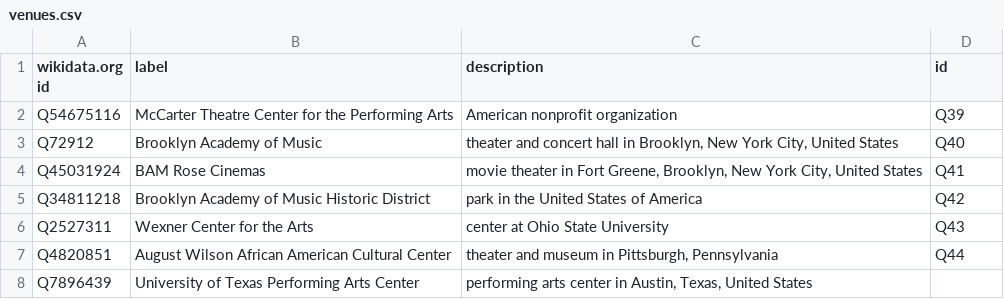
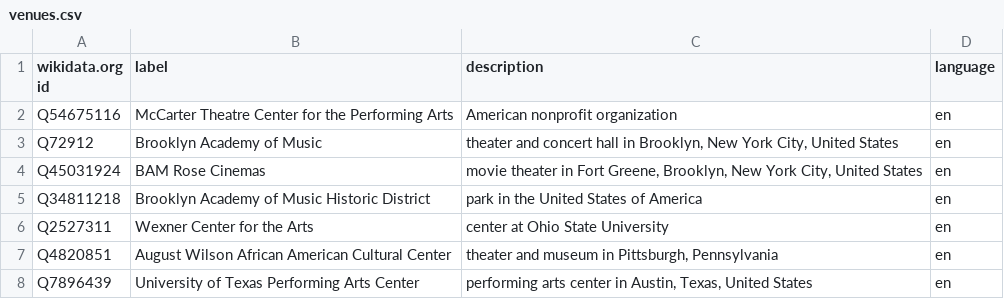
Before and after one commit to collectiveaccess/WikiDataIntegration, a CSV file: data/wikidata_org/venues.csv, drawn as a sheet.

```diff
--- a/data/wikidata_org/venues.csv
+++ b/data/wikidata_org/venues.csv
@@ -1,8 +1,8 @@
-wikidata.org id,label,description,id
-Q54675116,McCarter Theatre Center for the Performing Arts,American nonprofit organization,Q39
-Q72912,Brooklyn Academy of Music,"theater and concert hall in Brooklyn, New York City, United States",Q40
-Q45031924,BAM Rose Cinemas,"movie theater in Fort Greene, Brooklyn, New York City, United States",Q41
-Q34811218,Brooklyn Academy of Music Historic District,park in the United States of America,Q42
-Q2527311,Wexner Center for the Arts,center at Ohio State University,Q43
-Q4820851,August Wilson African American Cultural Center,"theater and museum in Pittsburgh, Pennsylvania",Q44
-Q7896439,University of Texas Performing Arts Center,"performing arts center in Austin, Texas, United States",
+wikidata.org id,label,description,language
+Q54675116,McCarter Theatre Center for the Performing Arts,American nonprofit organization,en
+Q72912,Brooklyn Academy of Music,"theater and concert hall in Brooklyn, New York City, United States",en
+Q45031924,BAM Rose Cinemas,"movie theater in Fort Greene, Brooklyn, New York City, United States",en
+Q34811218,Brooklyn Academy of Music Historic District,park in the United States of America,en
+Q2527311,Wexner Center for the Arts,center at Ohio State University,en
+Q4820851,August Wilson African American Cultural Center,"theater and museum in Pittsburgh, Pennsylvania",en
+Q7896439,University of Texas Performing Arts Center,"performing arts center in Austin, Texas, United States",en
```
Also changed, not shown: data/wikidata_org/people.csv, data/wikidata_org/works.csv.
